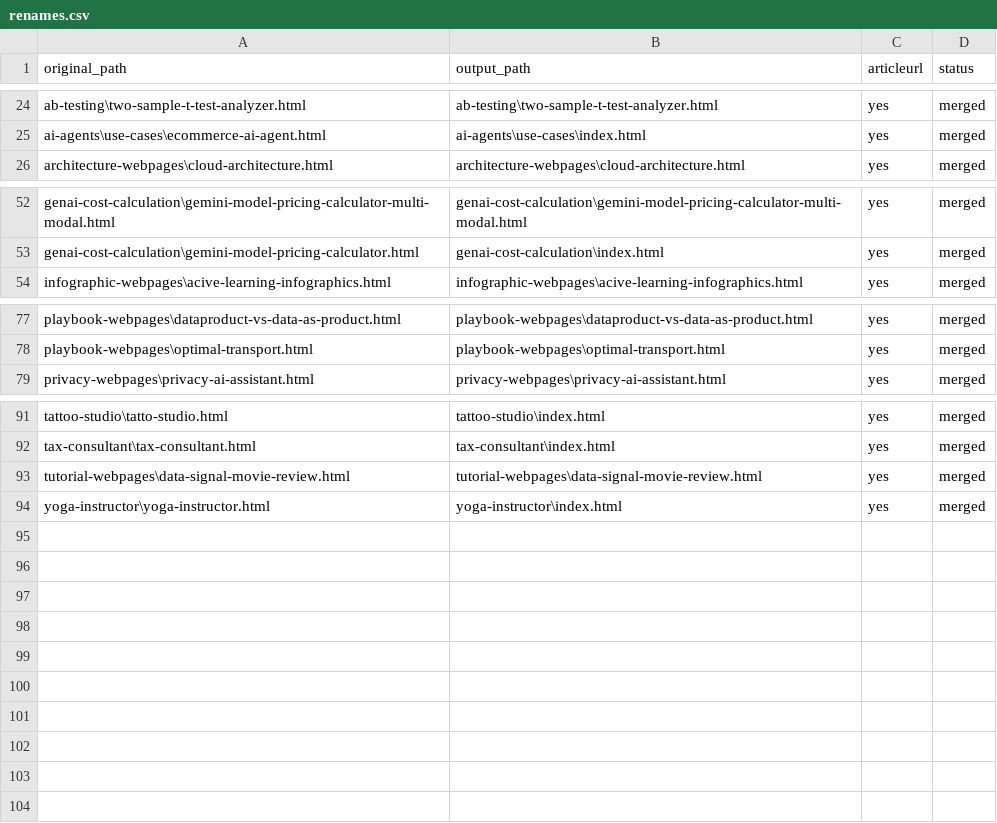
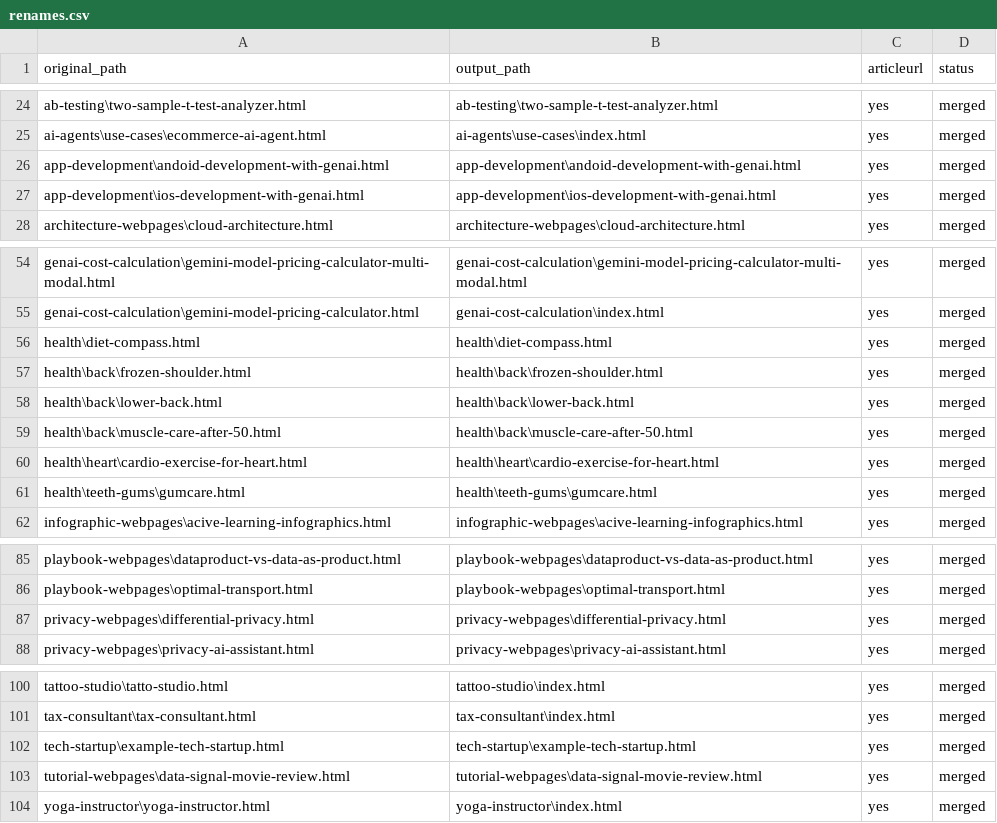
Before and after one commit to create-websites/business, a CSV file: output/content/renames.csv, drawn as a sheet; only a part is shown, gaps mark what is left out.

```diff
--- a/output/content/renames.csv
+++ b/output/content/renames.csv
@@ -25,2 +25,4 @@ ab-testing\two-sample-t-test-analyzer.html,ab-testing\two-sample-t-test-analyzer
 ai-agents\use-cases\ecommerce-ai-agent.html,ai-agents\use-cases\index.html,yes,merged
+app-development\andoid-development-with-genai.html,app-development\andoid-development-with-genai.html,yes,merged
+app-development\ios-development-with-genai.html,app-development\ios-development-with-genai.html,yes,merged
 architecture-webpages\cloud-architecture.html,architecture-webpages\cloud-architecture.html,yes,merged
@@ -53,2 +55,8 @@ genai-cost-calculation\gemini-model-pricing-calculator-multi-modal.html,genai-co
 genai-cost-calculation\gemini-model-pricing-calculator.html,genai-cost-calculation\index.html,yes,merged
+health\diet-compass.html,health\diet-compass.html,yes,merged
+health\back\frozen-shoulder.html,health\back\frozen-shoulder.html,yes,merged
+health\back\lower-back.html,health\back\lower-back.html,yes,merged
+health\back\muscle-care-after-50.html,health\back\muscle-care-after-50.html,yes,merged
+health\heart\cardio-exercise-for-heart.html,health\heart\cardio-exercise-for-heart.html,yes,merged
+health\teeth-gums\gumcare.html,health\teeth-gums\gumcare.html,yes,merged
 infographic-webpages\acive-learning-infographics.html,infographic-webpages\acive-learning-infographics.html,yes,merged
@@ -78,2 +86,3 @@ playbook-webpages\dataproduct-vs-data-as-product.html,playbook-webpages\dataprod
 playbook-webpages\optimal-transport.html,playbook-webpages\optimal-transport.html,yes,merged
+privacy-webpages\differential-privacy.html,privacy-webpages\differential-privacy.html,yes,merged
 privacy-webpages\privacy-ai-assistant.html,privacy-webpages\privacy-ai-assistant.html,yes,merged
@@ -92,2 +101,3 @@ tattoo-studio\tatto-studio.html,tattoo-studio\index.html,yes,merged
 tax-consultant\tax-consultant.html,tax-consultant\index.html,yes,merged
+tech-startup\example-tech-startup.html,tech-startup\example-tech-startup.html,yes,merged
 tutorial-webpages\data-signal-movie-review.html,tutorial-webpages\data-signal-movie-review.html,yes,merged
```
Also changed, not shown: 12 other files.
